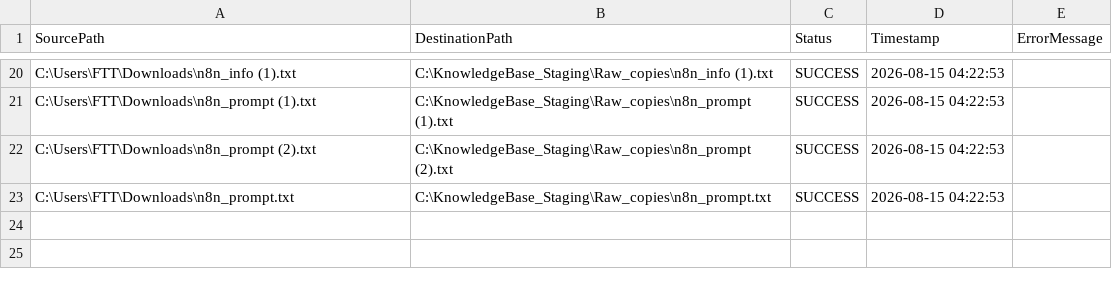
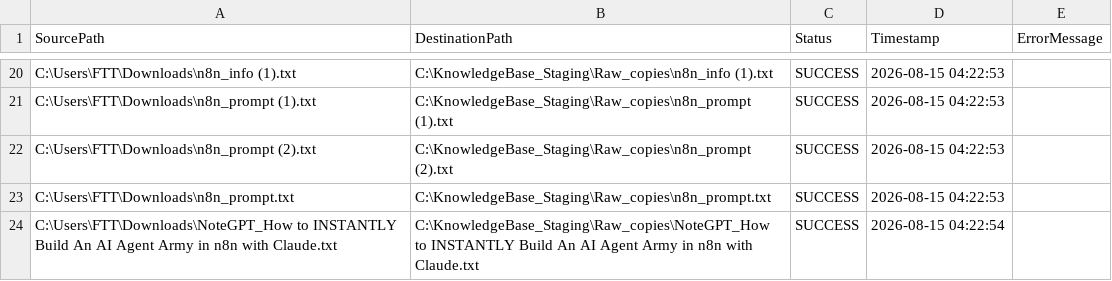
Before and after one commit to ai4funabhishek-SKS/mindbridge, a CSV file: migration_log.csv, drawn as a sheet; only a part is shown, gaps mark what is left out; the diff names each change by its address in the sheet, - before the commit and + after, or states it on an @@ line.

Commit message:
Auto-update migration log: SUCCESS

```diff
--- a/migration_log.csv
+++ b/migration_log.csv
+row 24: C:\Users\FTT\Downloads\NoteGPT_How to INSTANTLY Build An AI Agent Army in n8n with Claude.txt | C:\KnowledgeBase_Staging\Raw_copies\NoteGPT_How to INSTANTLY Build An AI Agent Army in n8n with Claude.txt | SUCCESS | 2026-08-15 04:22:54
```
